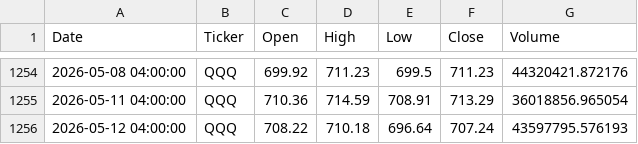
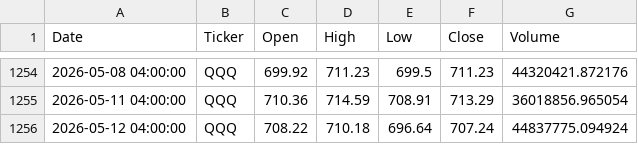
Before and after one commit to buywitheze-droid/Mastertrades, a CSV file: mastertrades/data/QQQ_1d.csv, drawn as a sheet; only a part is shown, gaps mark what is left out.

```diff
--- a/mastertrades/data/QQQ_1d.csv
+++ b/mastertrades/data/QQQ_1d.csv
@@ -1255,2 +1255,2 @@ Date,Ticker,Open,High,Low,Close,Volume
 2026-05-11 04:00:00,QQQ,710.36,714.59,708.91,713.29,36018856.965054
-2026-05-12 04:00:00,QQQ,708.22,710.18,696.64,707.24,43597795.576193
+2026-05-12 04:00:00,QQQ,708.22,710.18,696.64,707.24,44837775.094924
```
Also changed, not shown: mastertrades/data/AAPL_1d.csv, mastertrades/data/IWM_1d.csv, 2 other files.
